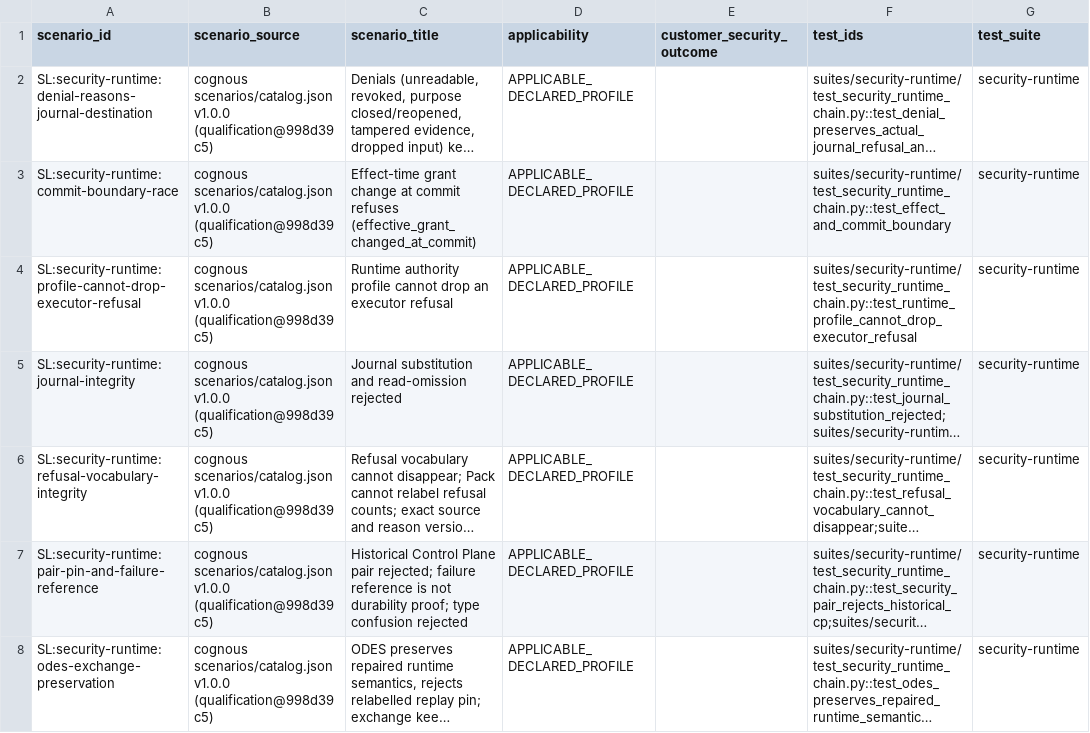
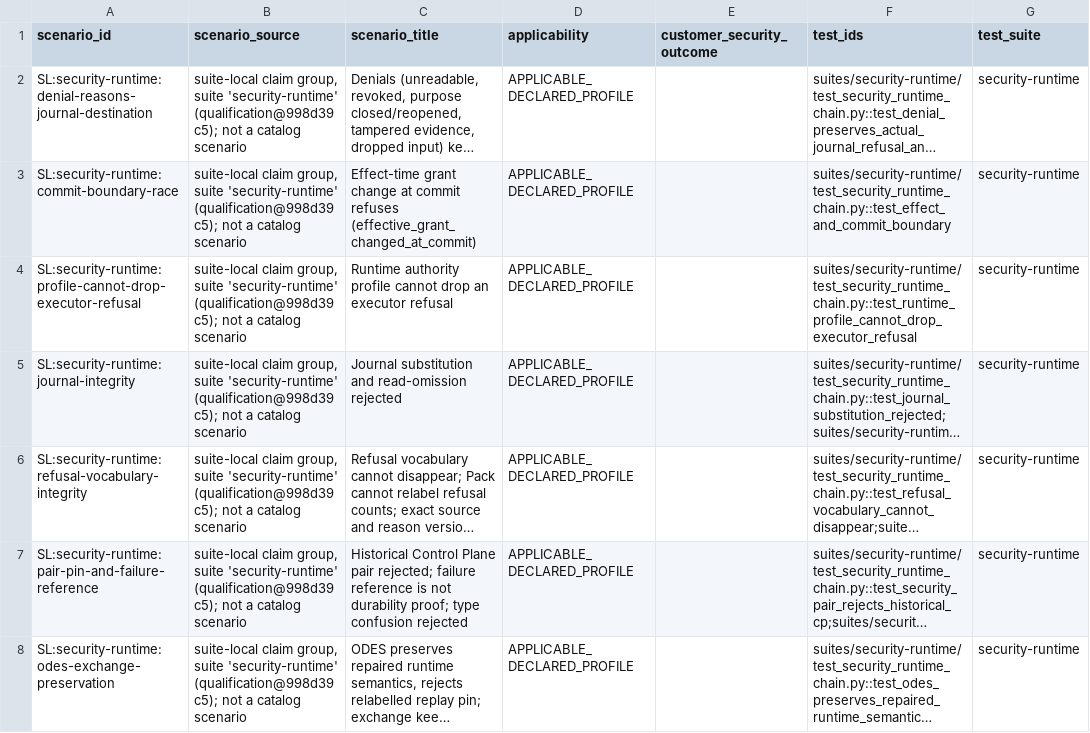
Before and after one commit to cogno-us/cognous-stack-qualification, a CSV file: docs/registry-v1-scope-assessment/data/suite-local-claims-supplement.csv, drawn as a sheet; only a part is shown; long unchanged cells end in …; the diff covers the shown part only; the diff names each change by its address in the sheet, - before the commit and + after, or states it on an @@ line.

```diff
--- a/docs/registry-v1-scope-assessment/data/suite-local-claims-supplement.csv
+++ b/docs/registry-v1-scope-assessment/data/suite-local-claims-supplement.csv
-B2:B8 (scenario_source): cognous scenarios/catalog.json v1.0.0 (qualification@998d39c5)
+B2:B8 (scenario_source): suite-local claim group, suite 'security-runtime' (qualification@998d39c5); not a catalog scenario
```
Also changed, not shown: 155 edited cells elsewhere in this file, docs/registry-v1-scope-assessment/data/gap-register.csv, docs/registry-v1-scope-assessment/data/three-question-view.csv, 11 other files.
